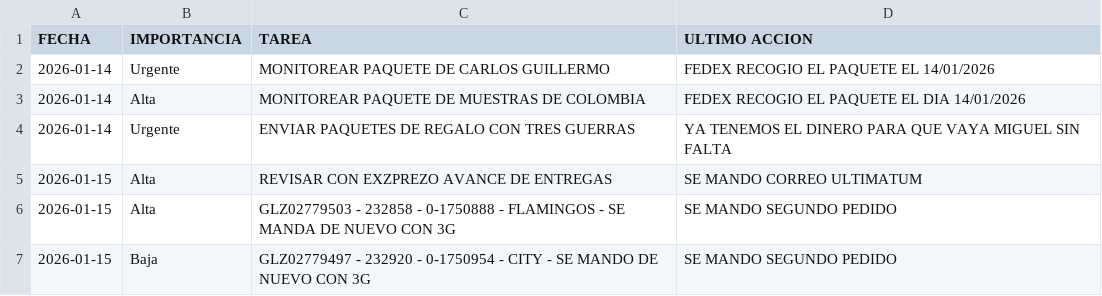
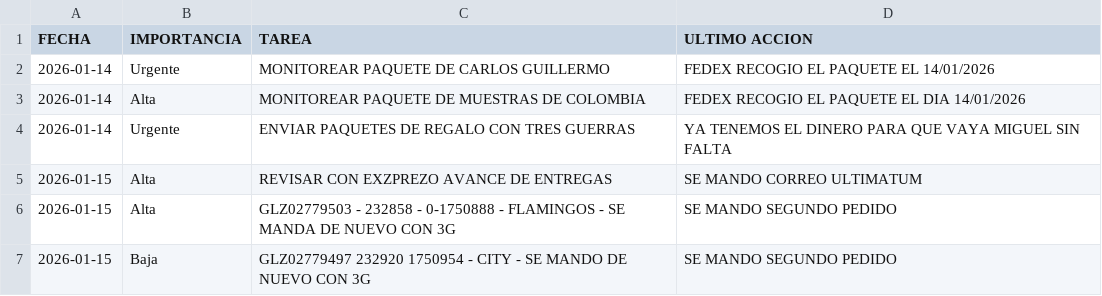
Before and after one commit to RH2026/dashboard-logistica, a CSV file: tareas.csv, drawn as a sheet.

Commit message:
Sincronización NEXION - 2026-01-16

```diff
--- a/tareas.csv
+++ b/tareas.csv
@@ -6,2 +6,2 @@ FECHA,IMPORTANCIA,TAREA,ULTIMO ACCION
 2026-01-15,Alta,GLZ02779503 -  232858 - 0-1750888 - FLAMINGOS -  SE MANDA DE NUEVO CON 3G,SE MANDO SEGUNDO PEDIDO
-2026-01-15,Baja,GLZ02779497 - 232920  -  0-1750954 - CITY - SE MANDO DE NUEVO CON 3G,SE MANDO SEGUNDO PEDIDO
+2026-01-15,Baja,GLZ02779497  232920  1750954 - CITY - SE MANDO DE NUEVO CON 3G,SE MANDO SEGUNDO PEDIDO
```
